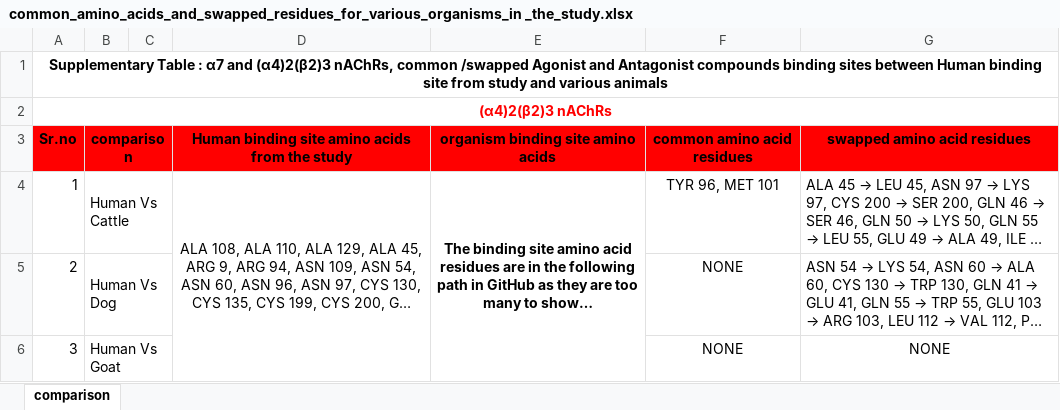
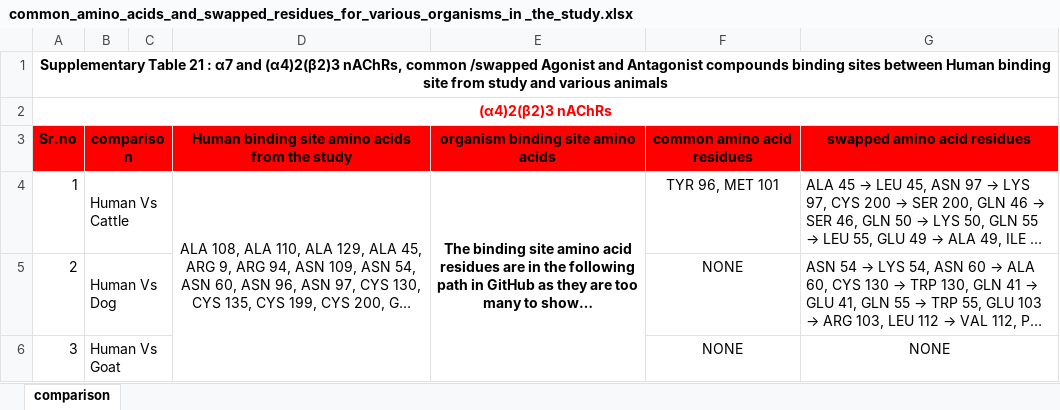
Before and after one commit to willownine/neuronal-AchR, an Excel workbook: Results/binding site of organisms/common_amino_acids_and_swapped_residues_for_various_organisms_in _the_study.xlsx, sheet comparison, drawn as a sheet; only a part is shown; long unchanged cells end in …; values as stored, in another font and other column widths than the file's, no borders; the diff names each change by its address in the sheet, - before the commit and + after, or states it on an @@ line.

Commit message:
amino acid comparison

```diff
--- a/Results/binding site of organisms/common_amino_acids_and_swapped_residues_for_various_organisms_in _the_study.xlsx (sheet comparison)
+++ b/Results/binding site of organisms/common_amino_acids_and_swapped_residues_for_various_organisms_in _the_study.xlsx (sheet comparison)
-A1: Supplementary Table : α7…
+A1: Supplementary Table 21 : α7…
```
